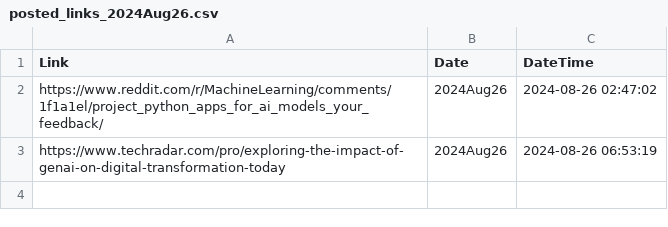
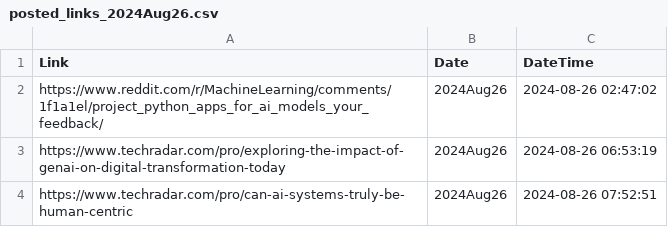
Before and after one commit to prblsing/TechInsightX, a CSV file: etc/ops/posted_links_2024Aug26.csv, drawn as a sheet.

```diff
--- a/etc/ops/posted_links_2024Aug26.csv
+++ b/etc/ops/posted_links_2024Aug26.csv
@@ -3 +3,2 @@ https://www.reddit.com/r/MachineLearning/comments/1f1a1el/project_python_apps_fo
 https://www.techradar.com/pro/exploring-the-impact-of-genai-on-digital-transformation-today,2024Aug26,2024-08-26 06:53:19
+https://www.techradar.com/pro/can-ai-systems-truly-be-human-centric,2024Aug26,2024-08-26 07:52:51
```
Also changed, not shown: 1 other file.
